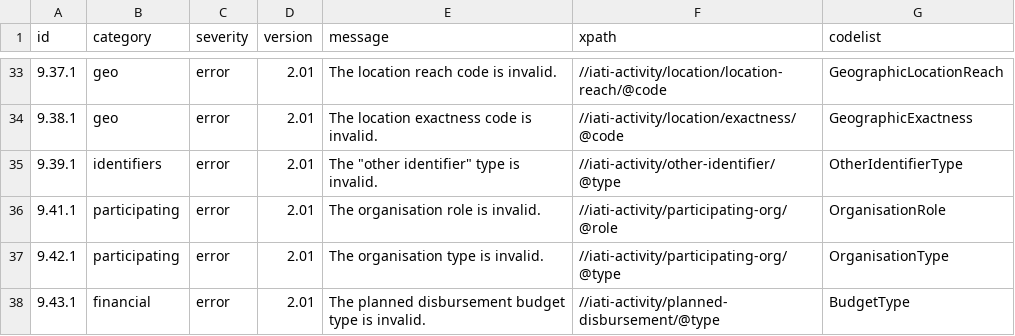
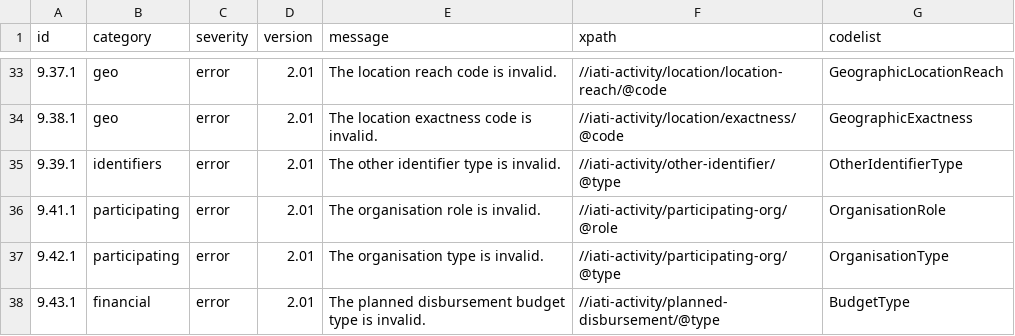
Before and after one commit to IATI/validator-rule-tracker, a CSV file: codelists.csv, drawn as a sheet; only a part is shown, gaps mark what is left out.

Commit message:
codelists.csv updated by GitHub Actions triggered by IATI/IATI-Codelists 088ade98e0b566d1913038d3dc0ec04b50e1c17a

```diff
--- a/codelists.csv
+++ b/codelists.csv
@@ -34,3 +34,3 @@ id,category,severity,version,message,xpath,codelist
 9.38.1,geo,error,2.01,"The location exactness code is invalid.",//iati-activity/location/exactness/@code,GeographicExactness
-9.39.1,identifiers,error,2.01,"The ""other identifier"" type is invalid.",//iati-activity/other-identifier/@type,OtherIdentifierType
+9.39.1,identifiers,error,2.01,"The other identifier type is invalid.",//iati-activity/other-identifier/@type,OtherIdentifierType
 9.41.1,participating,error,2.01,"The organisation role is invalid.",//iati-activity/participating-org/@role,OrganisationRole
```
